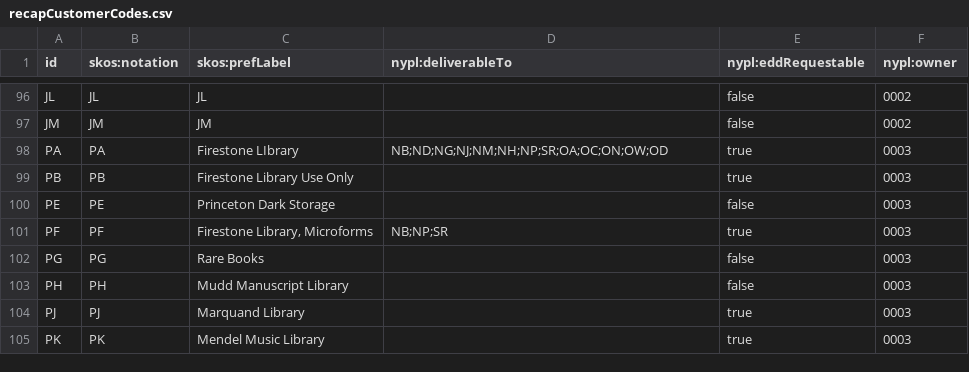
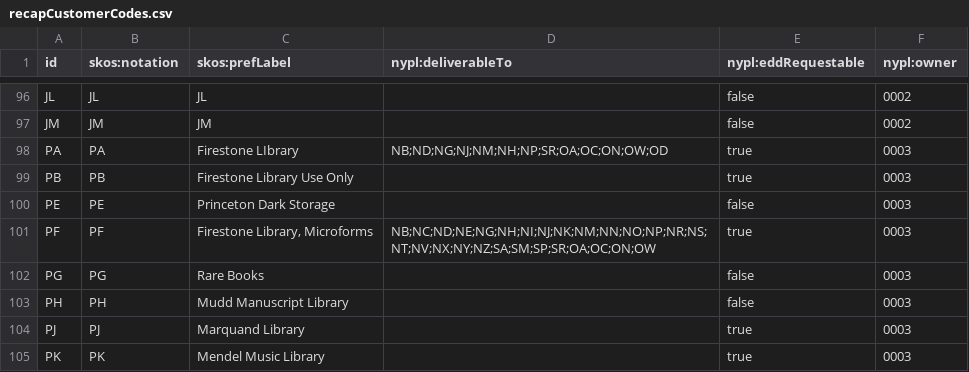
Before and after one commit to NYPL/nypl-core, a CSV file: vocabularies/csv/recapCustomerCodes.csv, drawn as a sheet; only a part is shown, gaps mark what is left out.

Commit message:
update recap customer codes csv and json ld

```diff
--- a/vocabularies/csv/recapCustomerCodes.csv
+++ b/vocabularies/csv/recapCustomerCodes.csv
@@ -100,3 +100,3 @@ PB,PB,Firestone Library Use Only,,true,0003
 PE,PE,Princeton Dark Storage,,false,0003
-PF,PF,"Firestone Library, Microforms",NB;NP;SR,true,0003
+PF,PF,"Firestone Library, Microforms",NB;NC;ND;NE;NG;NH;NI;NJ;NK;NM;NN;NO;NP;NR;NS;NT;NV;NX;NY;NZ;SA;SM;SP;SR;OA;OC;ON;OW,true,0003
 PG,PG,Rare Books,,false,0003
```
Also changed, not shown: 1 other file.
